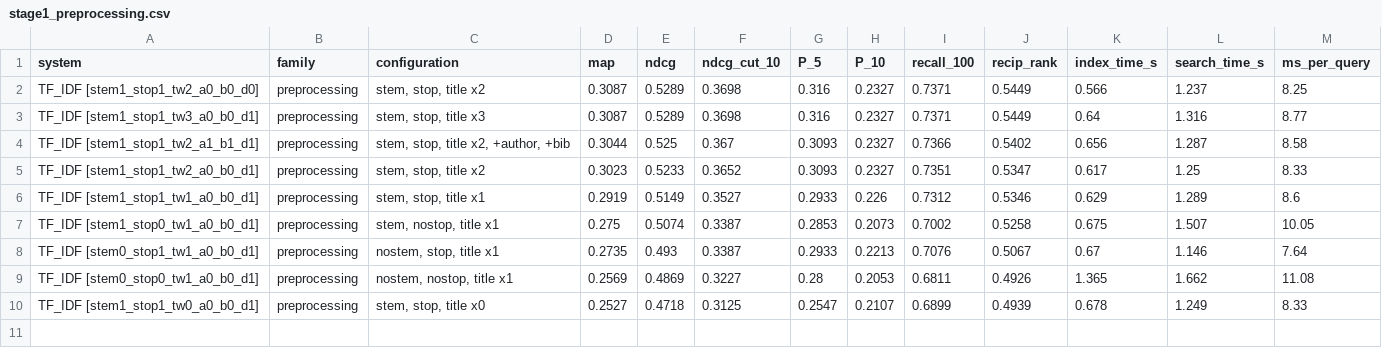
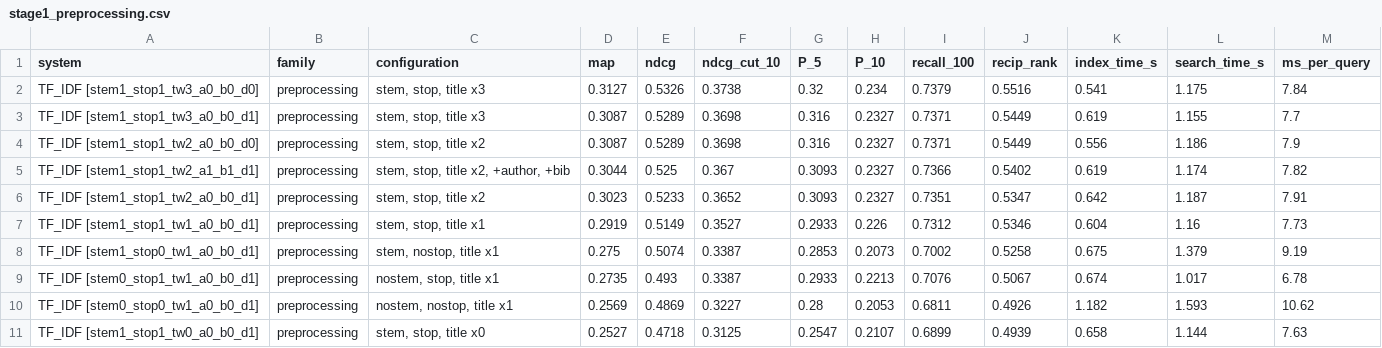
Before and after one commit to rikkicoder/Information-Retrieval, a CSV file: asgn2/work/results/stage1_preprocessing.csv, drawn as a sheet.

```diff
--- a/asgn2/work/results/stage1_preprocessing.csv
+++ b/asgn2/work/results/stage1_preprocessing.csv
@@ -1,10 +1,11 @@
 system,family,configuration,map,ndcg,ndcg_cut_10,P_5,P_10,recall_100,recip_rank,index_time_s,search_time_s,ms_per_query
-TF_IDF [stem1_stop1_tw2_a0_b0_d0],preprocessing,"stem, stop, title x2",0.3087,0.5289,0.3698,0.316,0.2327,0.7371,0.5449,0.566,1.237,8.25
-TF_IDF [stem1_stop1_tw3_a0_b0_d1],preprocessing,"stem, stop, title x3",0.3087,0.5289,0.3698,0.316,0.2327,0.7371,0.5449,0.64,1.316,8.77
-TF_IDF [stem1_stop1_tw2_a1_b1_d1],preprocessing,"stem, stop, title x2, +author, +bib",0.3044,0.525,0.367,0.3093,0.2327,0.7366,0.5402,0.656,1.287,8.58
-TF_IDF [stem1_stop1_tw2_a0_b0_d1],preprocessing,"stem, stop, title x2",0.3023,0.5233,0.3652,0.3093,0.2327,0.7351,0.5347,0.617,1.25,8.33
-TF_IDF [stem1_stop1_tw1_a0_b0_d1],preprocessing,"stem, stop, title x1",0.2919,0.5149,0.3527,0.2933,0.226,0.7312,0.5346,0.629,1.289,8.6
-TF_IDF [stem1_stop0_tw1_a0_b0_d1],preprocessing,"stem, nostop, title x1",0.275,0.5074,0.3387,0.2853,0.2073,0.7002,0.5258,0.675,1.507,10.05
-TF_IDF [stem0_stop1_tw1_a0_b0_d1],preprocessing,"nostem, stop, title x1",0.2735,0.493,0.3387,0.2933,0.2213,0.7076,0.5067,0.67,1.146,7.64
-TF_IDF [stem0_stop0_tw1_a0_b0_d1],preprocessing,"nostem, nostop, title x1",0.2569,0.4869,0.3227,0.28,0.2053,0.6811,0.4926,1.365,1.662,11.08
-TF_IDF [stem1_stop1_tw0_a0_b0_d1],preprocessing,"stem, stop, title x0",0.2527,0.4718,0.3125,0.2547,0.2107,0.6899,0.4939,0.678,1.249,8.33
+TF_IDF [stem1_stop1_tw3_a0_b0_d0],preprocessing,"stem, stop, title x3",0.3127,0.5326,0.3738,0.32,0.234,0.7379,0.5516,0.541,1.175,7.84
+TF_IDF [stem1_stop1_tw3_a0_b0_d1],preprocessing,"stem, stop, title x3",0.3087,0.5289,0.3698,0.316,0.2327,0.7371,0.5449,0.619,1.155,7.7
+TF_IDF [stem1_stop1_tw2_a0_b0_d0],preprocessing,"stem, stop, title x2",0.3087,0.5289,0.3698,0.316,0.2327,0.7371,0.5449,0.556,1.186,7.9
+TF_IDF [stem1_stop1_tw2_a1_b1_d1],preprocessing,"stem, stop, title x2, +author, +bib",0.3044,0.525,0.367,0.3093,0.2327,0.7366,0.5402,0.619,1.174,7.82
+TF_IDF [stem1_stop1_tw2_a0_b0_d1],preprocessing,"stem, stop, title x2",0.3023,0.5233,0.3652,0.3093,0.2327,0.7351,0.5347,0.642,1.187,7.91
+TF_IDF [stem1_stop1_tw1_a0_b0_d1],preprocessing,"stem, stop, title x1",0.2919,0.5149,0.3527,0.2933,0.226,0.7312,0.5346,0.604,1.16,7.73
+TF_IDF [stem1_stop0_tw1_a0_b0_d1],preprocessing,"stem, nostop, title x1",0.275,0.5074,0.3387,0.2853,0.2073,0.7002,0.5258,0.675,1.379,9.19
+TF_IDF [stem0_stop1_tw1_a0_b0_d1],preprocessing,"nostem, stop, title x1",0.2735,0.493,0.3387,0.2933,0.2213,0.7076,0.5067,0.674,1.017,6.78
+TF_IDF [stem0_stop0_tw1_a0_b0_d1],preprocessing,"nostem, nostop, title x1",0.2569,0.4869,0.3227,0.28,0.2053,0.6811,0.4926,1.182,1.593,10.62
+TF_IDF [stem1_stop1_tw0_a0_b0_d1],preprocessing,"stem, stop, title x0",0.2527,0.4718,0.3125,0.2547,0.2107,0.6899,0.4939,0.658,1.144,7.63
```
Also changed, not shown: asgn2/work/results/final_comparison.csv, asgn2/work/results/stage2_models.csv, 49 other files.
